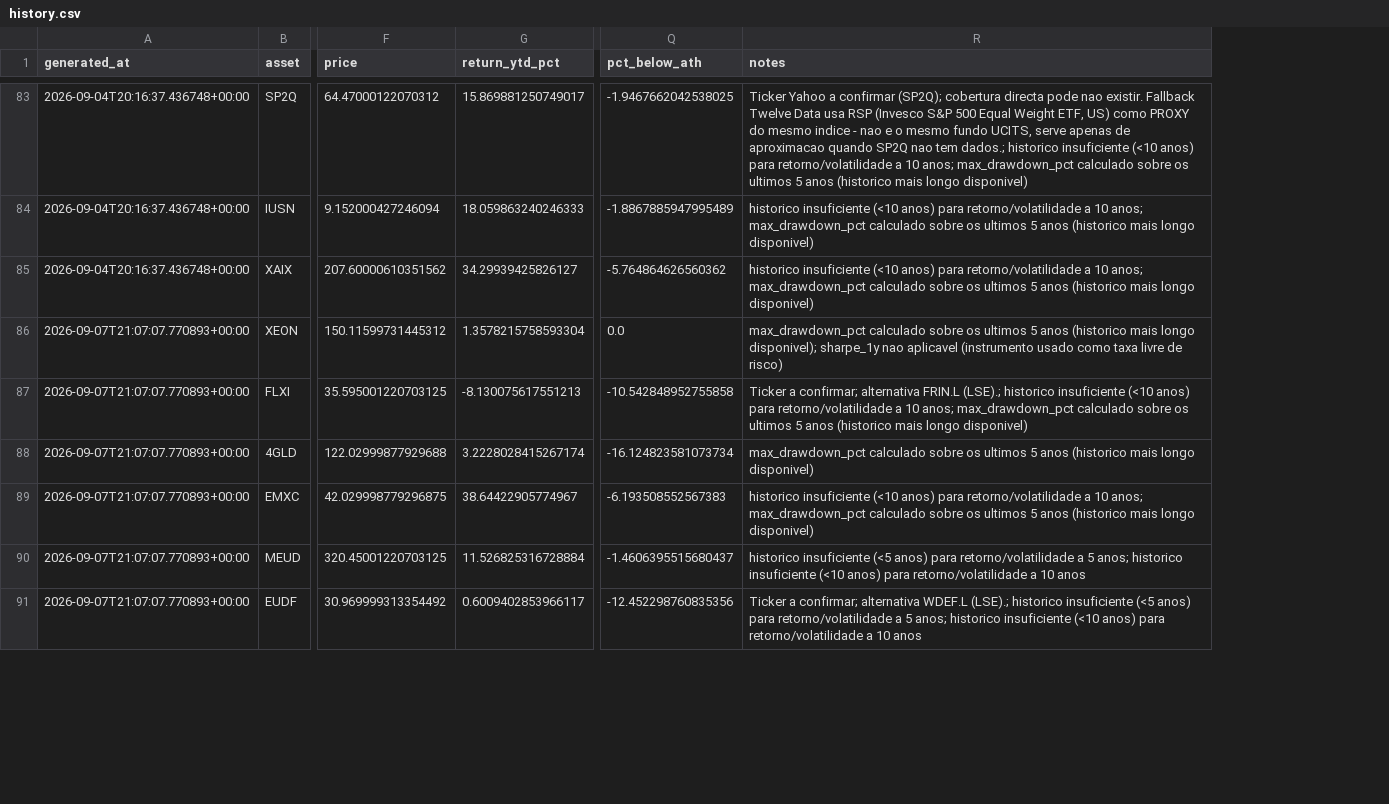
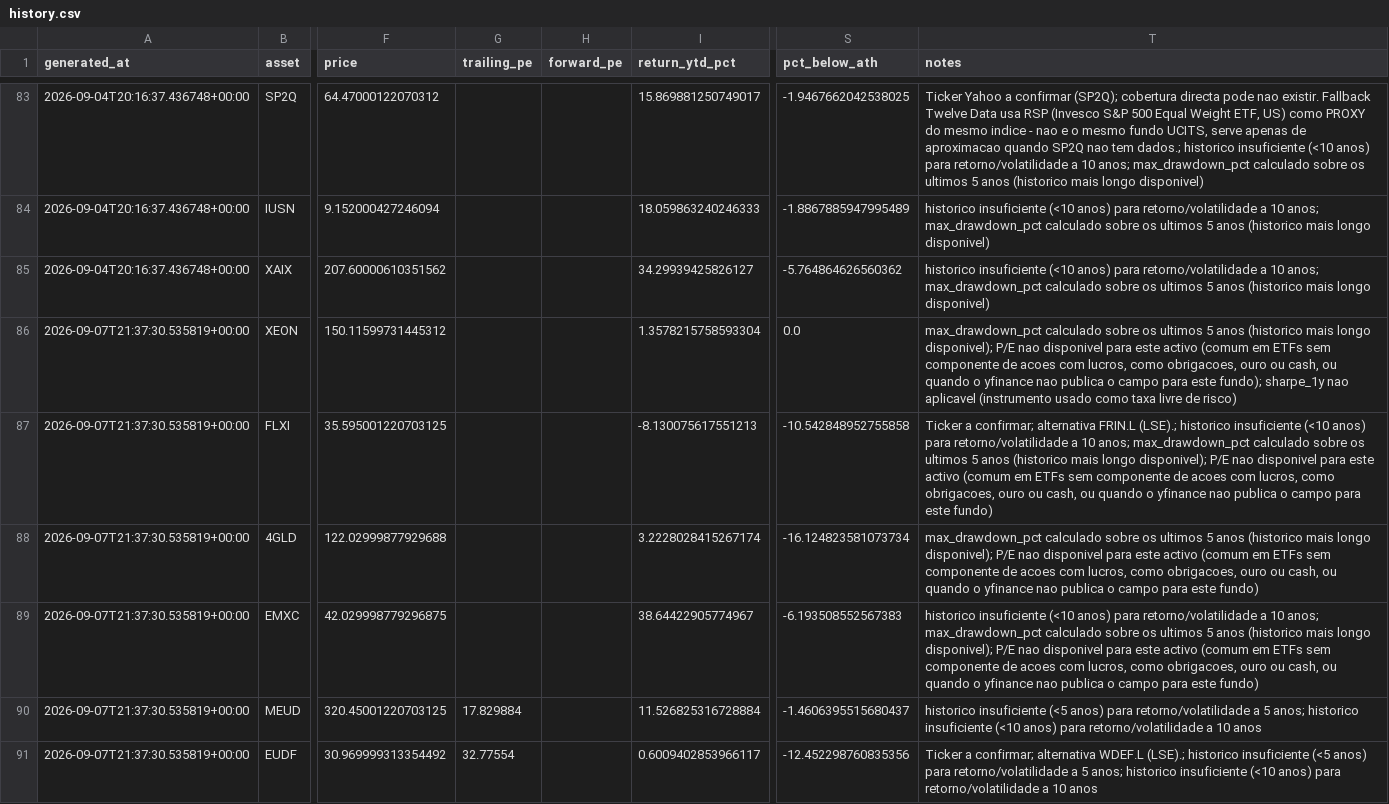
Before and after one commit to dblxpt/data-published, a CSV file: routine-data-etf/history.csv, drawn as a sheet; only a part is shown, gaps mark what is left out; addresses are those after the commit; the diff covers the shown part only; the diff names each change by its address in the sheet, - before the commit and + after, or states it on an @@ line.

```diff
--- a/routine-data-etf/history.csv
+++ b/routine-data-etf/history.csv
+column G (trailing_pe), rows 90-91: 17.829884 | 32.77554
+column H (forward_pe), empty
-A86:A91 (generated_at): 2026-09-07T21:07:07.770893+00:00
+A86:A91 (generated_at): 2026-09-07T21:37:30.535819+00:00
-T86 (notes): …longo disponivel); sharpe_1y nao…
+T86 (notes): …longo disponivel); P/E nao disponivel para este activo (comum em ETFs sem componente de acoes com lucros, como obrigacoes, ouro ou cash, ou quando o yfinance nao publica o campo para este fundo); sharpe_1y nao…
-T87 (notes): …mais longo disponivel)
+T87 (notes): …mais longo disponivel); P/E nao disponivel para este activo (comum em ETFs sem componente de acoes com lucros, como obrigacoes, ouro ou cash, ou quando o yfinance nao publica o campo para este fundo)
-T88 (notes): …mais longo disponivel)
+T88 (notes): …mais longo disponivel); P/E nao disponivel para este activo (comum em ETFs sem componente de acoes com lucros, como obrigacoes, ouro ou cash, ou quando o yfinance nao publica o campo para este fundo)
-T89 (notes): …mais longo disponivel)
+T89 (notes): …mais longo disponivel); P/E nao disponivel para este activo (comum em ETFs sem componente de acoes com lucros, como obrigacoes, ouro ou cash, ou quando o yfinance nao publica o campo para este fundo)
```
Also changed, not shown: 12 edited cells elsewhere in this file, routine-data-etf/latest.csv, 2 other files.
